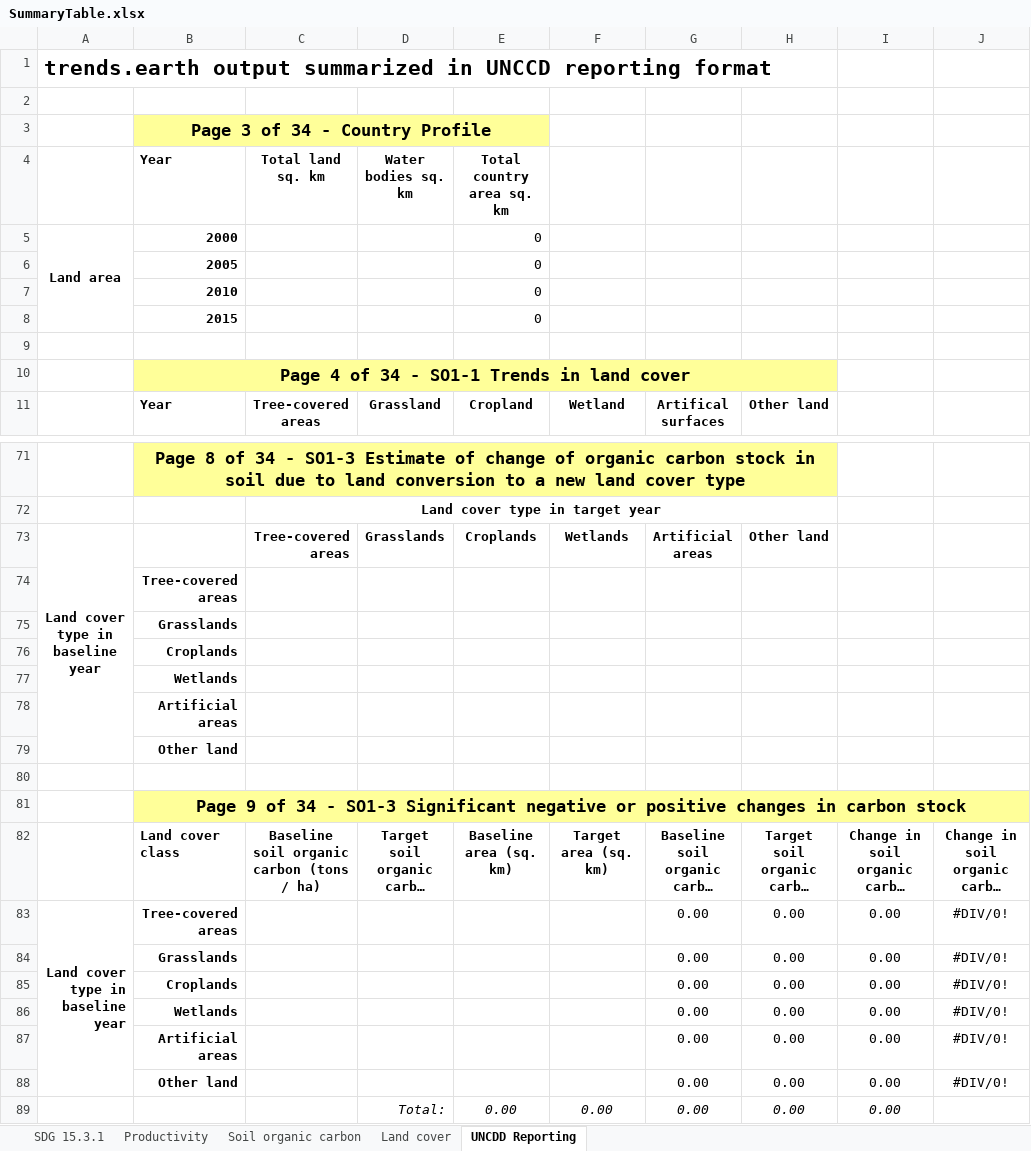
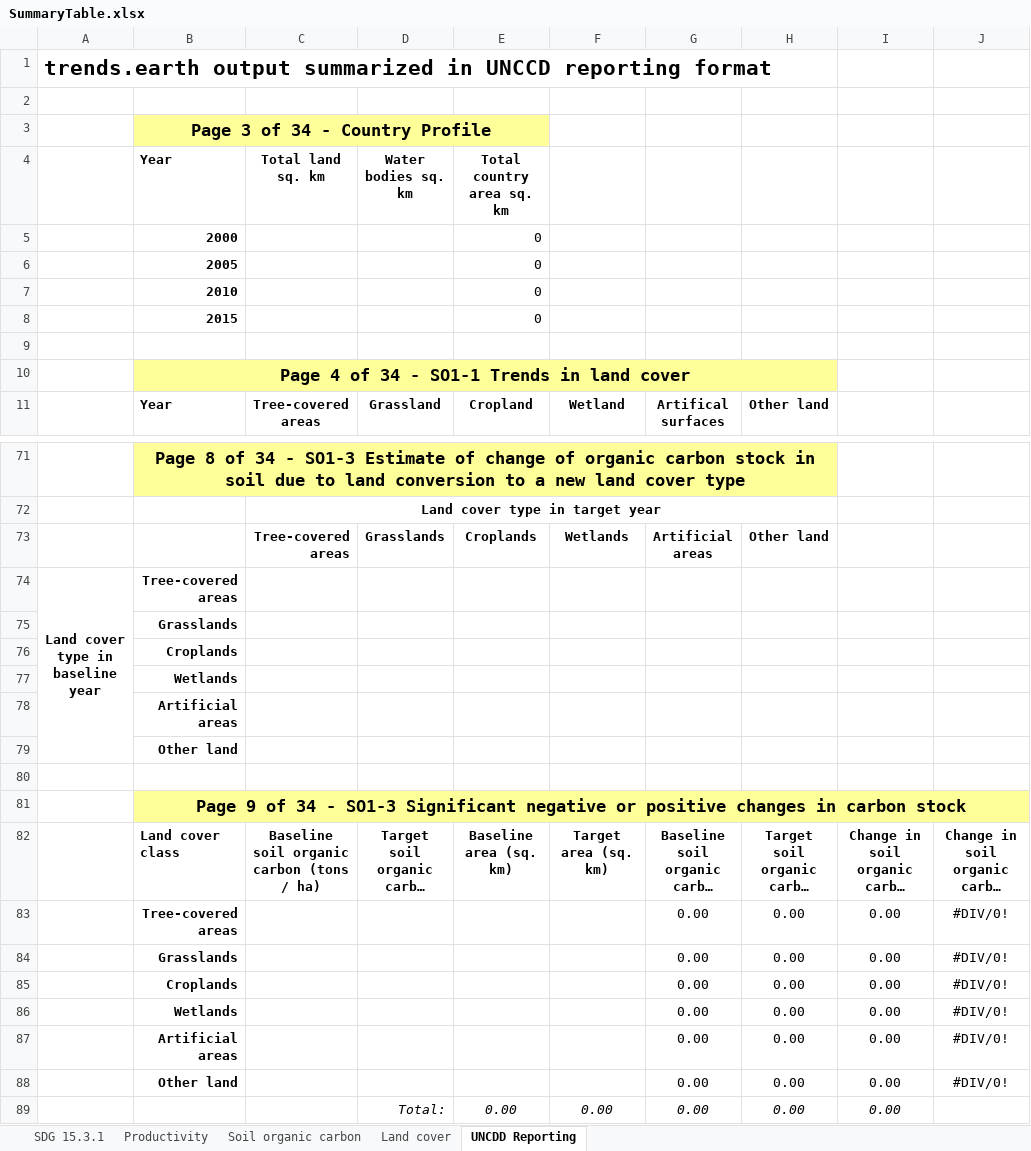
Before and after one commit to ConservationInternational/trends.earth, an Excel workbook: LDMP/data/SummaryTable.xlsx, sheet UNCDD Reporting, drawn as a sheet; only a part is shown, gaps mark what is left out; long unchanged cells end in …; values as stored, in another font and other column widths than the file's, no borders; removed rows and columns are numbered as before the commit, all else as after; the diff names each change by its address in the sheet, - before the commit and + after, or states it on an @@ line.

```diff
--- a/LDMP/data/SummaryTable.xlsx (sheet UNCDD Reporting)
+++ b/LDMP/data/SummaryTable.xlsx (sheet UNCDD Reporting)
-A5: Land area
+A5: (empty)
-A5:A8 merged
-A73: Land cover type in baseline year
+A73: (empty)
-A73:A79 merged
-row 74:  | Tree-covered areas
+row 74: Land cover type in baseline year | Tree-covered areas
-A83: Land cover type in baseline year
+A83: (empty)
-A83:A88 merged
```
Also changed, not shown: sheet Productivity, sheet Soil organic carbon, sheet Land cover, sheet SDG 15.3.1, 4 other files.
